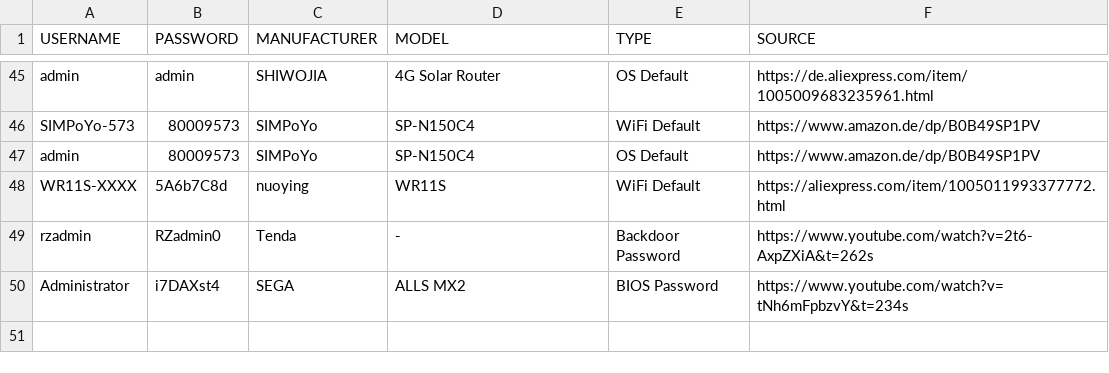
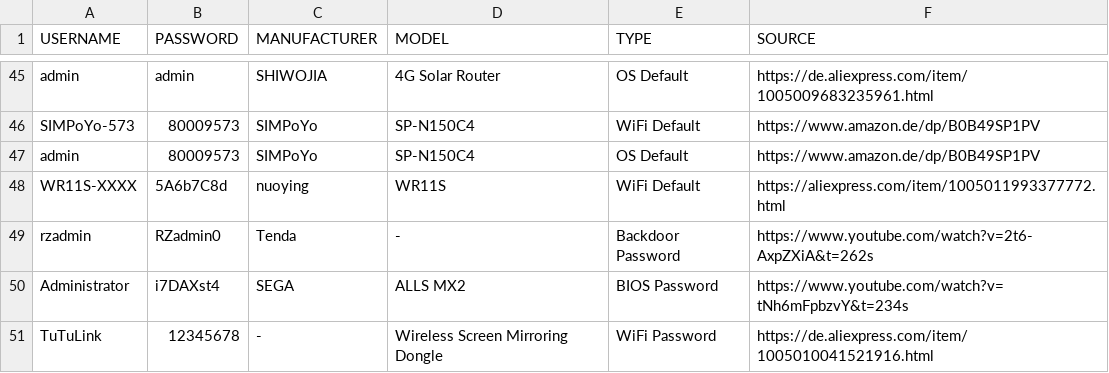
Before and after one commit to greyhat-academy/lists.d, a TSV file: default.logins.list.tsv, drawn as a sheet; only a part is shown, gaps mark what is left out.

Commit message:
Adding some dodgy wireless screen dongle to default.logins.list.tsv

```diff
--- a/default.logins.list.tsv
+++ b/default.logins.list.tsv
@@ -50 +50,2 @@ rzadmin	RZadmin0	Tenda	-	Backdoor Password	https://www.youtube.com/watch?v=2t6-A
 Administrator	i7DAXst4	SEGA	ALLS MX2	BIOS Password	https://www.youtube.com/watch?v=tNh6mFpbzvY&t=234s
+TuTuLink	12345678	-	Wireless Screen Mirroring Dongle	WiFi Password	https://de.aliexpress.com/item/1005010041521916.html
```
Also changed, not shown: 1 other file.
